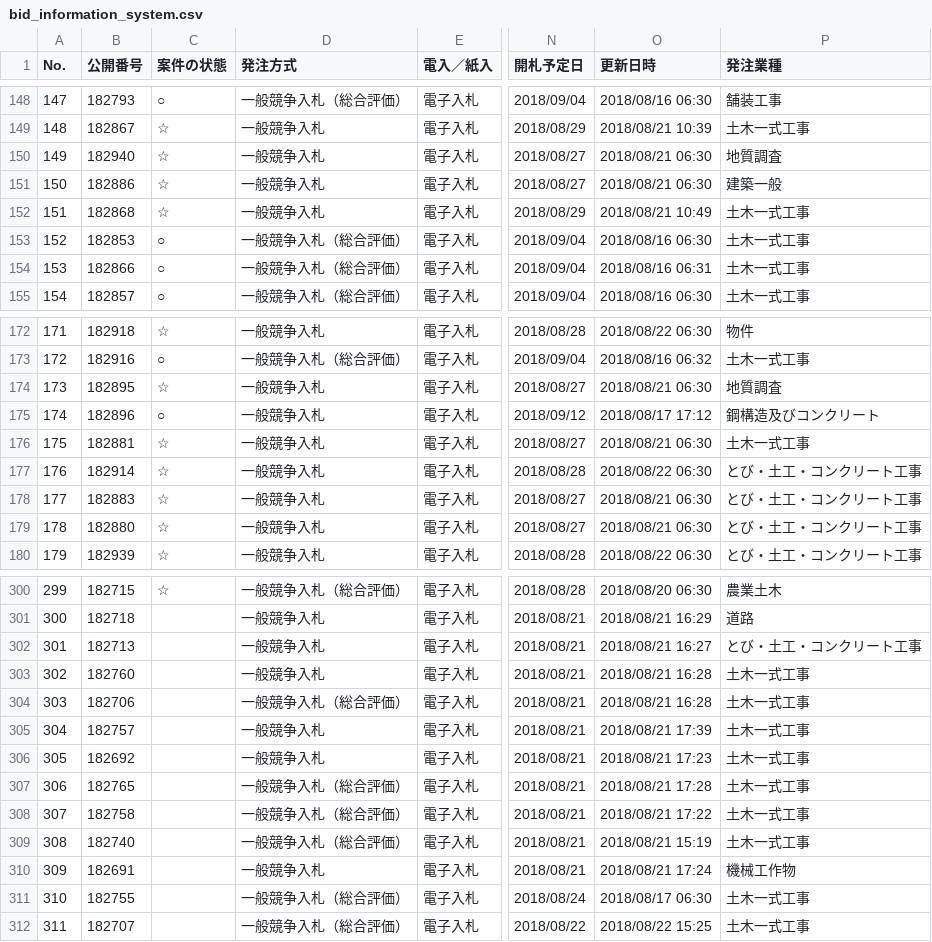
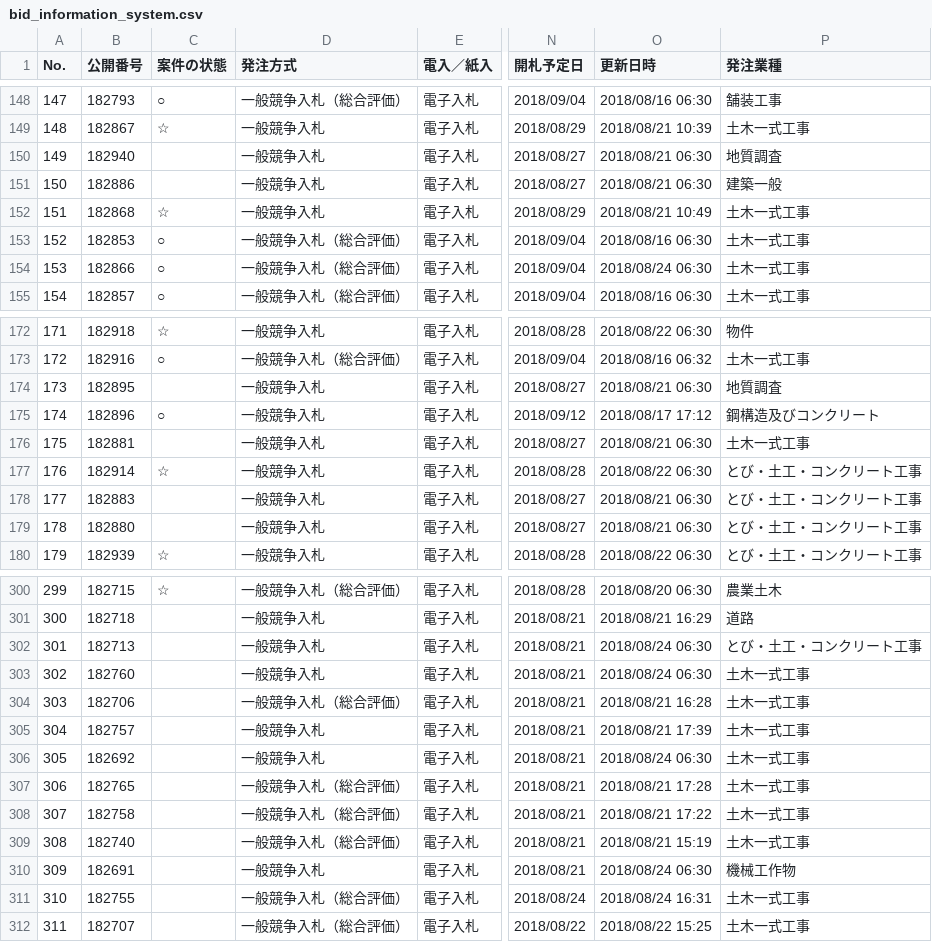
Before and after one commit to wakayama-pref-org/bid_information_system, a CSV file: csv/bid_information_system.csv, drawn as a sheet; only a part is shown, gaps mark what is left out; the diff covers the shown part only; the diff names each change by its address in the sheet, - before the commit and + after, or states it on an @@ line.

```diff
--- a/csv/bid_information_system.csv
+++ b/csv/bid_information_system.csv
-C150:C151 (案件の状態): ☆
+C150:C151 (案件の状態): (empty)
-O154 (更新日時): 2018/08/16 06:31
+O154 (更新日時): 2018/08/24 06:30
-C174 (案件の状態): ☆
+C174 (案件の状態): (empty)
-C176 (案件の状態): ☆
+C176 (案件の状態): (empty)
-C178:C179 (案件の状態): ☆
+C178:C179 (案件の状態): (empty)
-O302 (更新日時): 2018/08/21 16:27
+O302 (更新日時): 2018/08/24 06:30
-O303 (更新日時): 2018/08/21 16:28
+O303 (更新日時): 2018/08/24 06:30
-O306 (更新日時): 2018/08/21 17:23
+O306 (更新日時): 2018/08/24 06:30
-O310 (更新日時): 2018/08/21 17:24
+O310 (更新日時): 2018/08/24 06:30
-O311 (更新日時): 2018/08/17 06:30
+O311 (更新日時): 2018/08/24 16:31
```
Also changed, not shown: 42 edited cells elsewhere in this file, 1 other file.
